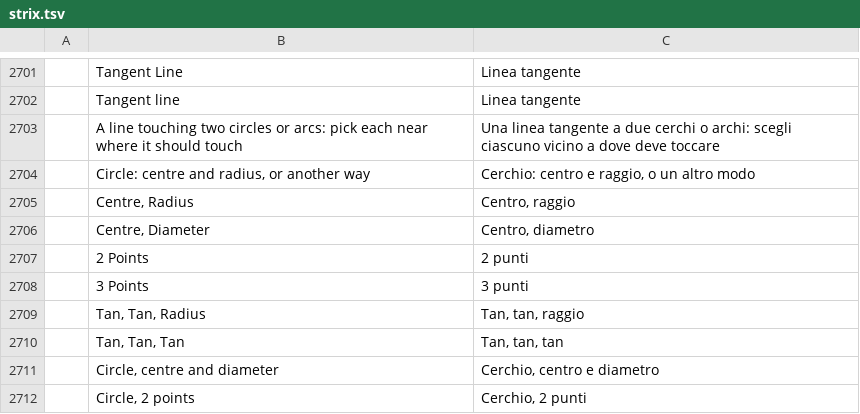
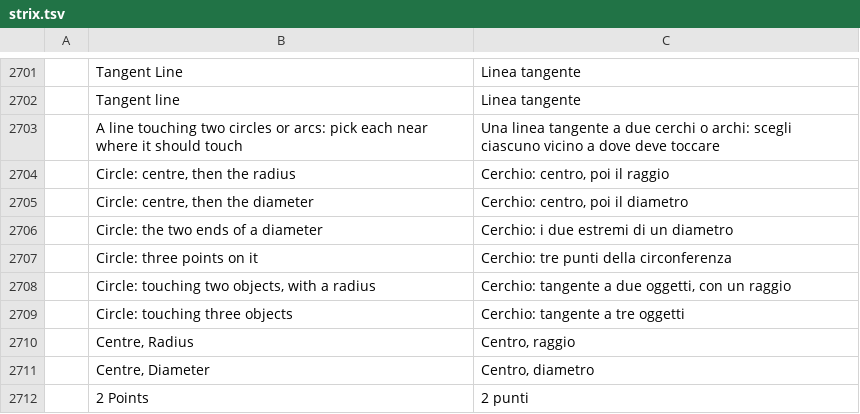
Before and after one commit to nabre/strix, a TSV file: locales/it/strix.tsv, drawn as a sheet; only a part is shown, gaps mark what is left out; the shorter side is filled out with more unchanged rows; removed rows and columns are numbered as before the commit, all else as after; the diff names each change by its address in the sheet, - before the commit and + after, or states it on an @@ line.

```diff
--- a/locales/it/strix.tsv
+++ b/locales/it/strix.tsv
-row 2704:  | Circle: centre and radius, or another way | Cerchio: centro e raggio, o un altro modo
+row 2704:  | Circle: centre, then the radius | Cerchio: centro, poi il raggio
+row 2705:  | Circle: centre, then the diameter | Cerchio: centro, poi il diametro
+row 2706:  | Circle: the two ends of a diameter | Cerchio: i due estremi di un diametro
+row 2707:  | Circle: three points on it | Cerchio: tre punti della circonferenza
+row 2708:  | Circle: touching two objects, with a radius | Cerchio: tangente a due oggetti, con un raggio
+row 2709:  | Circle: touching three objects | Cerchio: tangente a tre oggetti
```
Also changed, not shown: 7 other files.
